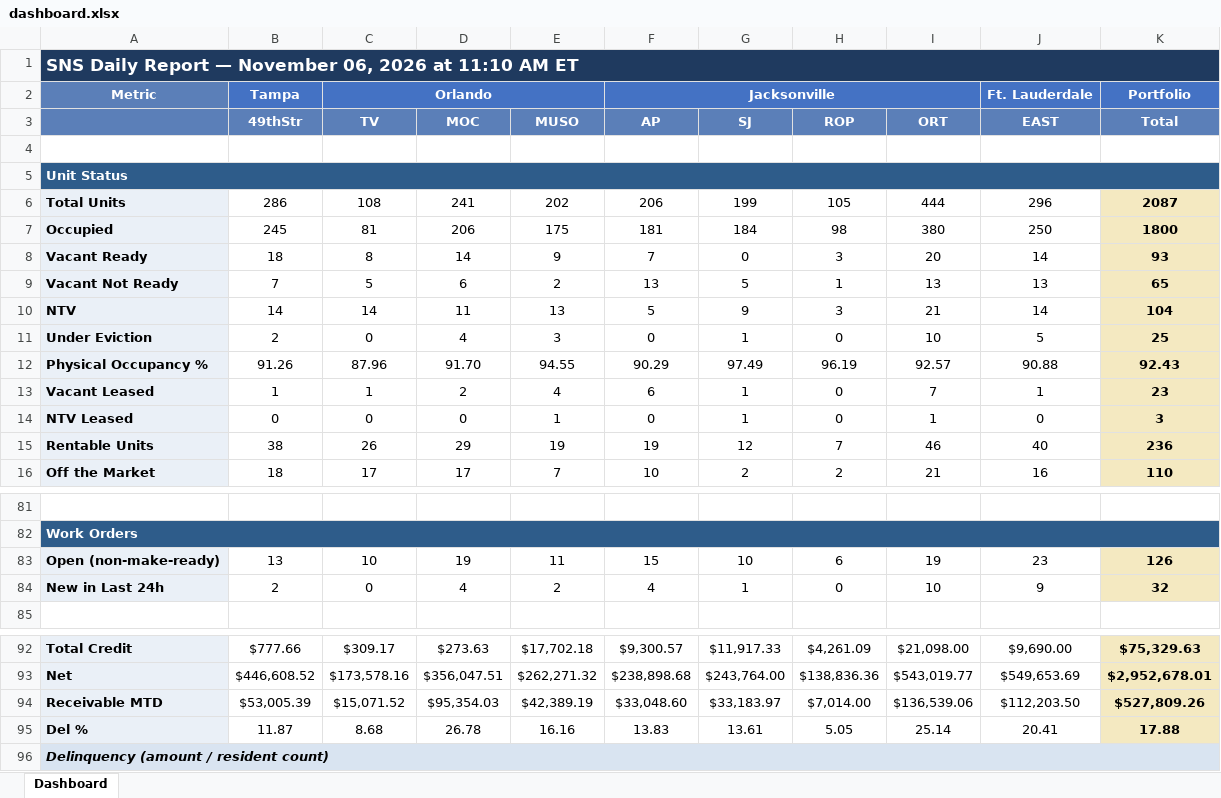
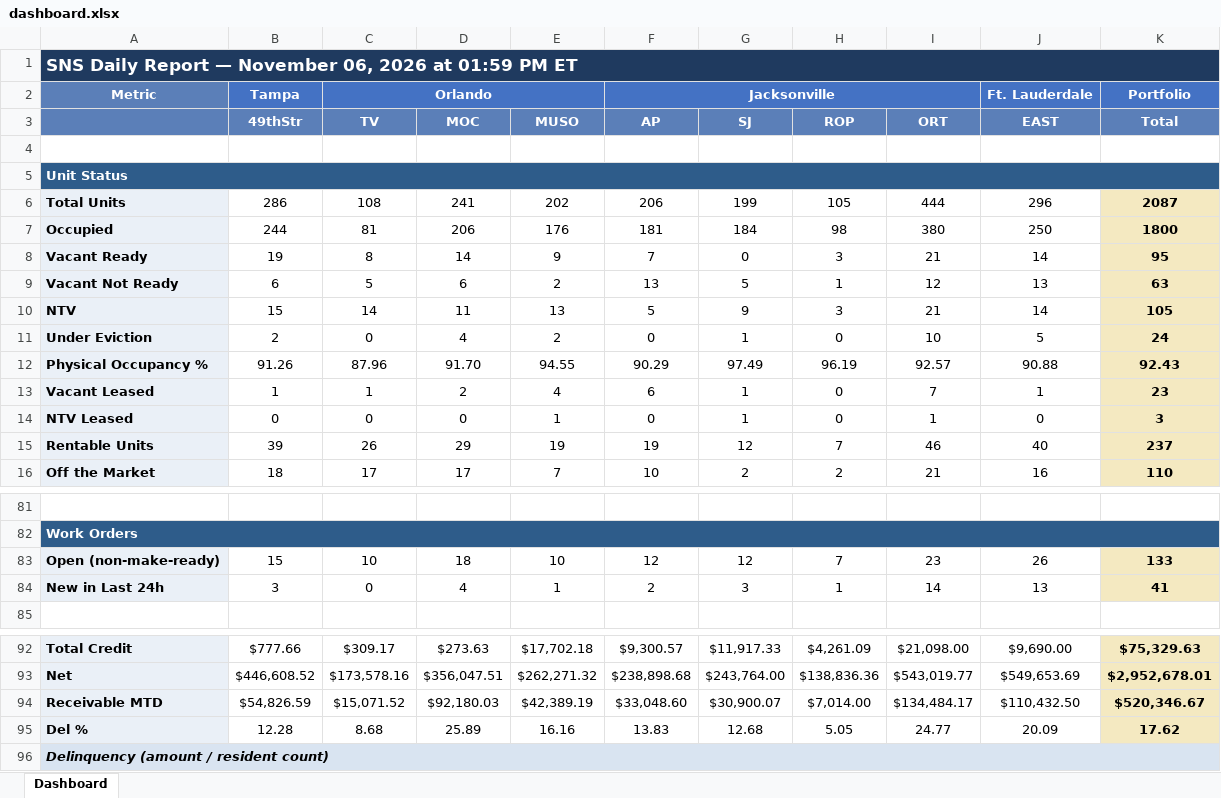
Before and after one commit to ymi-flowing/sns-daily-report, an Excel workbook: dashboard.xlsx, sheet Dashboard, drawn as a sheet; only a part is shown, gaps mark what is left out; values as stored, in another font and other column widths than the file's, no borders; removed rows and columns are numbered as before the commit, all else as after; the diff covers the shown part only; the diff names each change by its address in the sheet, - before the commit and + after, or states it on an @@ line.

```diff
--- a/dashboard.xlsx (sheet Dashboard)
+++ b/dashboard.xlsx (sheet Dashboard)
-A1: …2026 at 11:10 AM ET
+A1: …2026 at 01:59 PM ET
-B7 (49thStr): 245
+B7 (49thStr): 244
-E7 (MUSO): 175
+E7 (MUSO): 176
-B8 (49thStr): 18
+B8 (49thStr): 19
-I8 (ORT): 20
+I8 (ORT): 21
-K8 (Total): 93
+K8 (Total): 95
-B9 (49thStr): 7
+B9 (49thStr): 6
-I9 (ORT): 13
+I9 (ORT): 12
-K9 (Total): 65
+K9 (Total): 63
-B10 (49thStr): 14
+B10 (49thStr): 15
-K10 (Total): 104
+K10 (Total): 105
-E11 (MUSO): 3
+E11 (MUSO): 2
-K11 (Total): 25
+K11 (Total): 24
-B15 (49thStr): 38
+B15 (49thStr): 39
-K15 (Total): 236
+K15 (Total): 237
-row 83: Open (non-make-ready) | 13 | 10 | 19 | 11 | 15 | 10 | 6 | 19 | 23 | 126
-row 84: New in Last 24h | 2 | 0 | 4 | 2 | 4 | 1 | 0 | 10 | 9 | 32
+row 83: Open (non-make-ready) | 15 | 10 | 18 | 10 | 12 | 12 | 7 | 23 | 26 | 133
+row 84: New in Last 24h | 3 | 0 | 4 | 1 | 2 | 3 | 1 | 14 | 13 | 41
-B94 (49thStr): $53,005.39
+B94 (49thStr): $54,826.59
-D94 (MOC): $95,354.03
+D94 (MOC): $92,180.03
-G94 (SJ): $33,183.97
+G94 (SJ): $30,900.07
-I94 (ORT): $136,539.06
+I94 (ORT): $134,484.17
-J94 (EAST): $112,203.50
+J94 (EAST): $110,432.50
-K94 (Total): $527,809.26
+K94 (Total): $520,346.67
-B95 (49thStr): 11.87
+B95 (49thStr): 12.28
-D95 (MOC): 26.78
+D95 (MOC): 25.89
-G95 (SJ): 13.61
+G95 (SJ): 12.68
-I95 (ORT): 25.14
+I95 (ORT): 24.77
-J95 (EAST): 20.41
+J95 (EAST): 20.09
-K95 (Total): 17.88
+K95 (Total): 17.62
```
Also changed, not shown: 26 edited cells elsewhere in this sheet, 4 other files.
